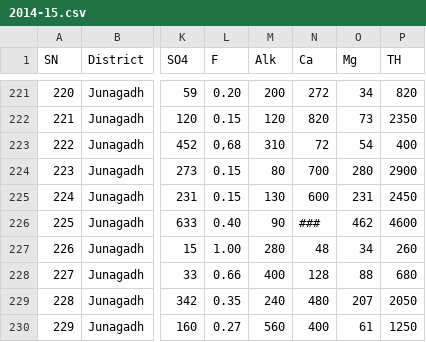
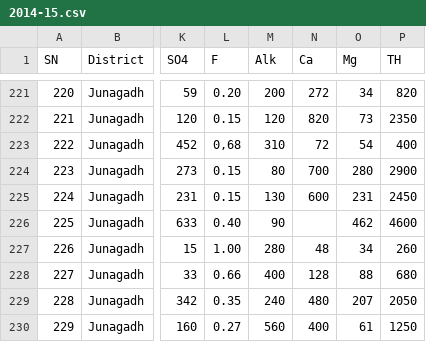
Before and after one commit to Ethan0456/Major-Project, a CSV file: 2014-15.csv, drawn as a sheet; only a part is shown, gaps mark what is left out; the diff names each change by its address in the sheet, - before the commit and + after, or states it on an @@ line.

```diff
--- a/2014-15.csv
+++ b/2014-15.csv
-N226 (Ca): ###
+N226 (Ca): (empty)
```
Also changed, not shown: 2015-16.csv.
